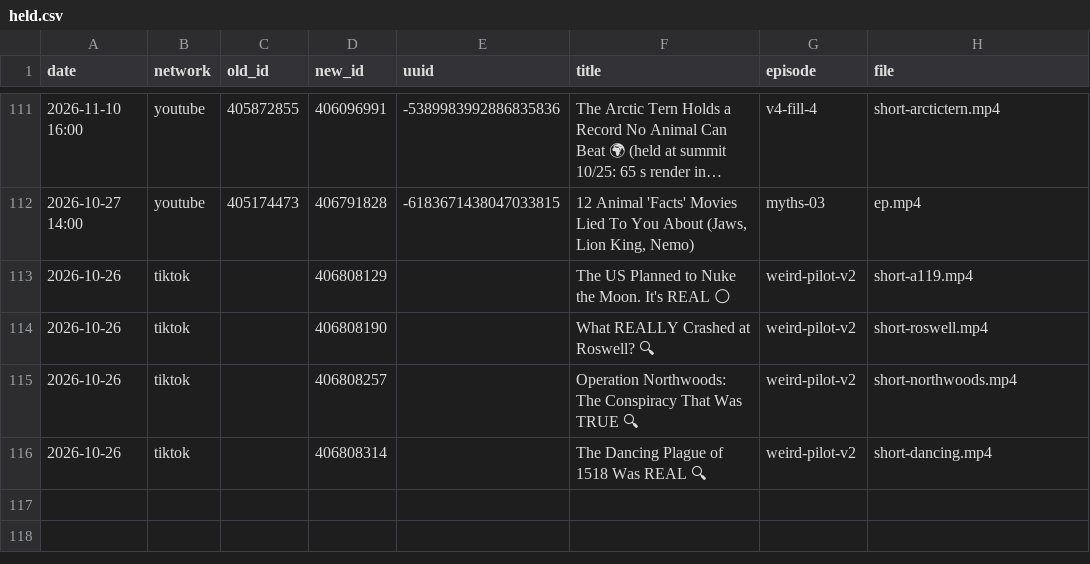
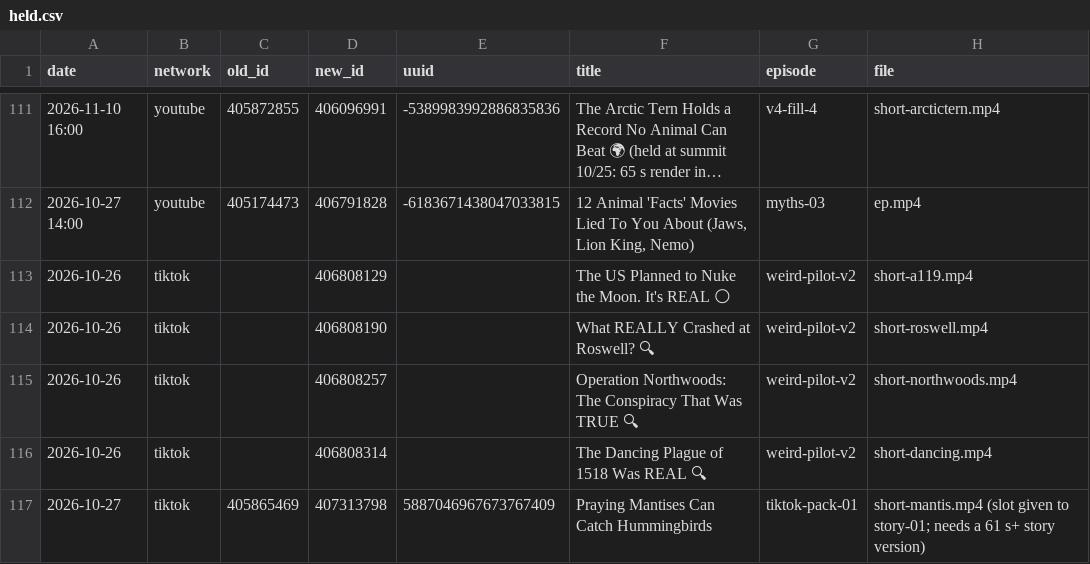
Before and after one commit to mooneyn60-art/skills, a CSV file: skills/oh-meatball/data/held.csv, drawn as a sheet; only a part is shown, gaps mark what is left out; long unchanged cells end in ….

```diff
--- a/skills/oh-meatball/data/held.csv
+++ b/skills/oh-meatball/data/held.csv
@@ -116 +116,2 @@ date,network,old_id,new_id,uuid,title,episode,file
 2026-10-26,tiktok,,406808314,,The Dancing Plague of 1518 Was REAL 🔍,weird-pilot-v2,short-dancing.mp4
+2026-10-27,tiktok,405865469,407313798,5887046967673767409,Praying Mantises Can Catch Hummingbirds,tiktok-pack-01,short-mantis.mp4 (slot given to story-01; needs a 61 s+ story version)
```
Also changed, not shown: skills/oh-meatball/data/posted.csv.
